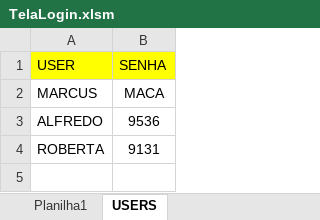
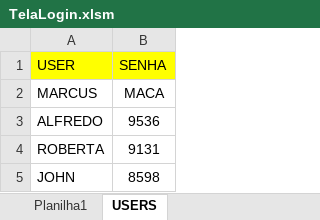
Before and after one commit to AliceCullen-html/VBA_Login, an Excel workbook: TelaLogin.xlsm, sheet USERS, drawn as a sheet; values as stored, in another font and other column widths than the file's, no borders; the diff names each change by its address in the sheet, - before the commit and + after, or states it on an @@ line.

```diff
--- a/TelaLogin.xlsm (sheet USERS)
+++ b/TelaLogin.xlsm (sheet USERS)
+row 5: JOHN | 8598
```
Also changed, not shown: charts or pictures, 5 other files.
